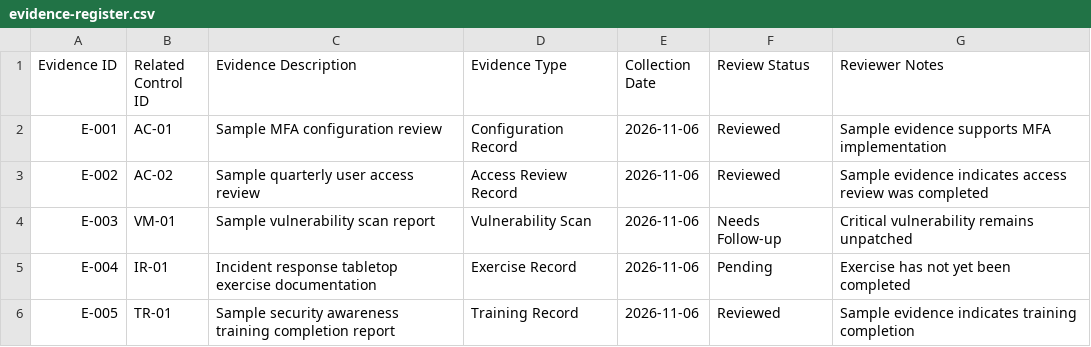
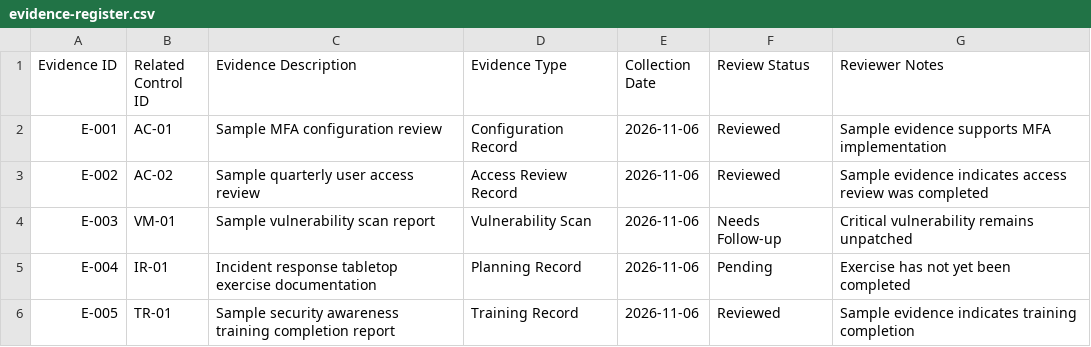
Before and after one commit to crystalbelle87/Mini-GRC-Compliance-Tracker, a CSV file: evidence-register.csv, drawn as a sheet.

Commit message:
Update evidence-register.csv

```diff
--- a/evidence-register.csv
+++ b/evidence-register.csv
@@ -4,3 +4,3 @@ E-002,AC-02,Sample quarterly user access review,Access Review Record,2026-11-06,
 E-003,VM-01,Sample vulnerability scan report,Vulnerability Scan,2026-11-06,Needs Follow-up,Critical vulnerability remains unpatched
-E-004,IR-01,Incident response tabletop exercise documentation,Exercise Record,2026-11-06,Pending,Exercise has not yet been completed
+E-004,IR-01,Incident response tabletop exercise documentation,Planning Record,2026-11-06,Pending,Exercise has not yet been completed
 E-005,TR-01,Sample security awareness training completion report,Training Record,2026-11-06,Reviewed,Sample evidence indicates training completion
```
